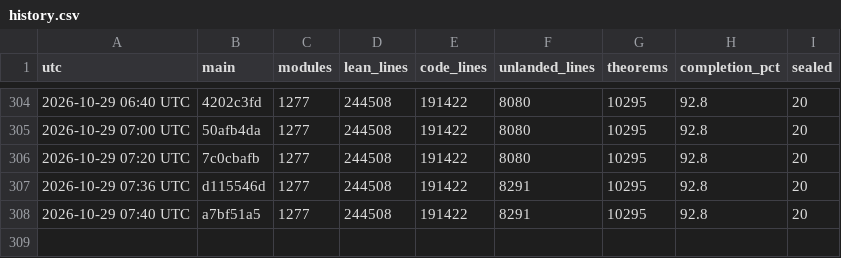
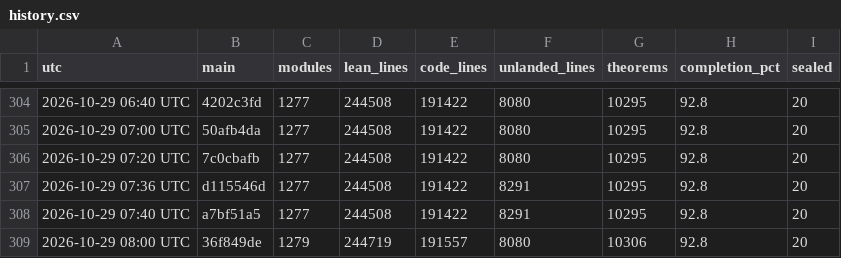
Before and after one commit to scottnarmstrong/KAM-dev, a CSV file: docs/campaign/history.csv, drawn as a sheet; only a part is shown, gaps mark what is left out; the diff names each change by its address in the sheet, - before the commit and + after, or states it on an @@ line.

```diff
--- a/docs/campaign/history.csv
+++ b/docs/campaign/history.csv
+row 309: 2026-10-29 08:00 UTC | 36f849de | 1279 | 244719 | 191557 | 8080 | 10306 | 92.8 | 20
```
Also changed, not shown: 1 other file.
